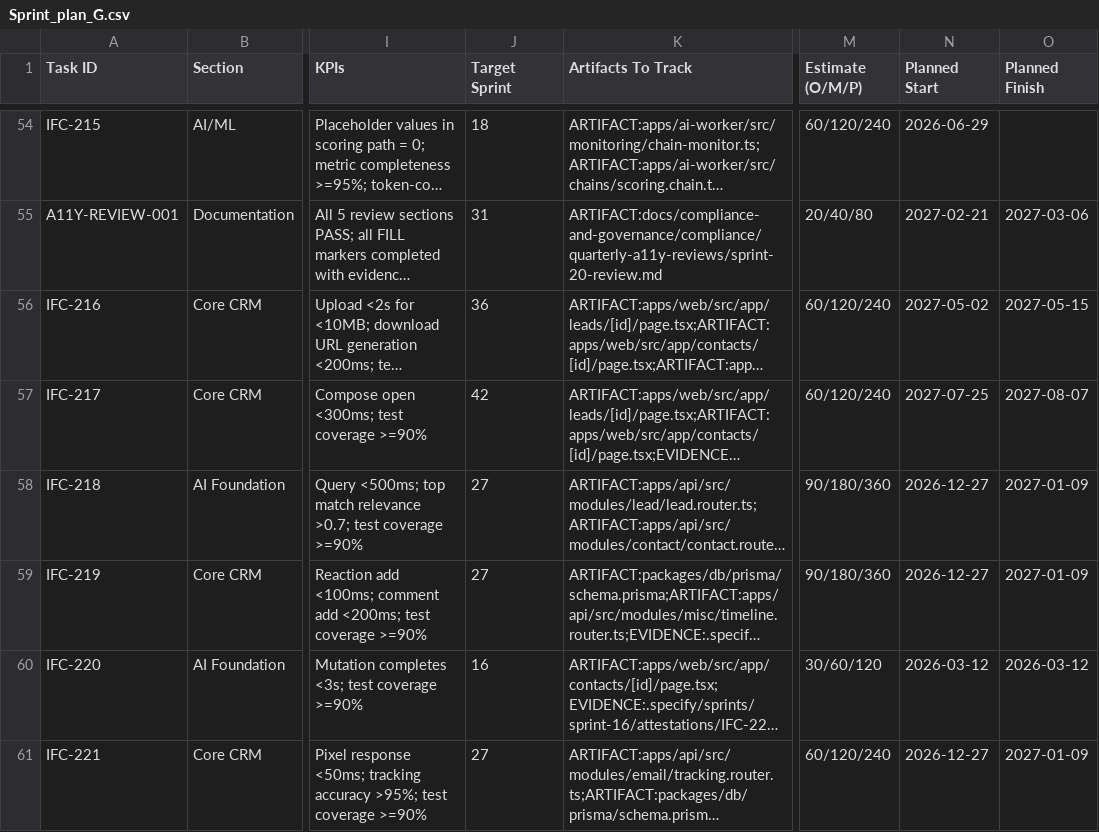
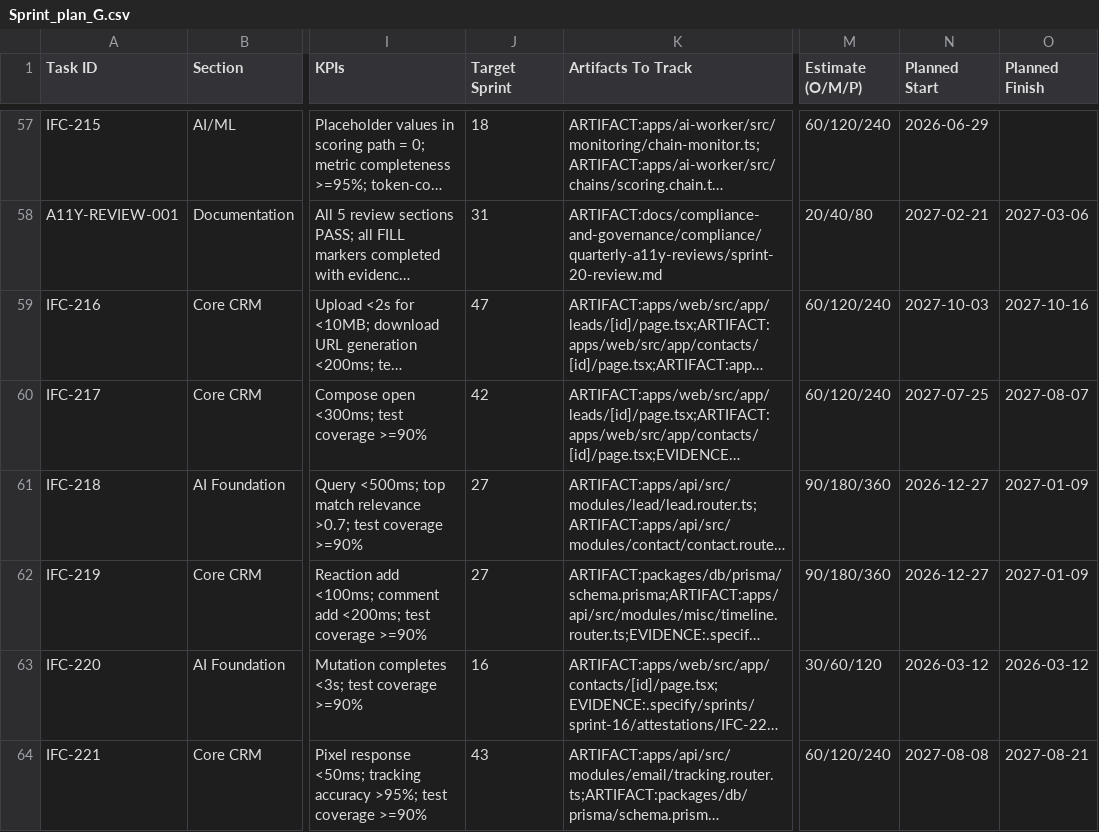
Before and after one commit to talyssonoliver/IntelliFlow-CRM, a CSV file: apps/project-tracker/docs/metrics/_global/Sprint_plan_G.csv, drawn as a sheet; only a part is shown, gaps mark what is left out; long unchanged cells end in …; addresses are those after the commit; the diff covers the shown part only; the diff names each change by its address in the sheet, - before the commit and + after, or states it on an @@ line.

```diff
--- a/apps/project-tracker/docs/metrics/_global/Sprint_plan_G.csv
+++ b/apps/project-tracker/docs/metrics/_global/Sprint_plan_G.csv
-J59 (Target Sprint): 36
+J59 (Target Sprint): 47
-N59 (Planned Start): 2027-05-02
+N59 (Planned Start): 2027-10-03
-O59 (Planned Finish): 2027-05-15
+O59 (Planned Finish): 2027-10-16
-J64 (Target Sprint): 27
+J64 (Target Sprint): 43
-N64 (Planned Start): 2026-12-27
+N64 (Planned Start): 2027-08-08
-O64 (Planned Finish): 2027-01-09
+O64 (Planned Finish): 2027-08-21
```
Also changed, not shown: 3 added rows, 4 removed rows and 7 edited cells elsewhere in this file, apps/project-tracker/docs/metrics/_global/Sprint_plan_B.csv, apps/project-tracker/docs/metrics/_global/Sprint_plan_C.csv, 14 other files.
